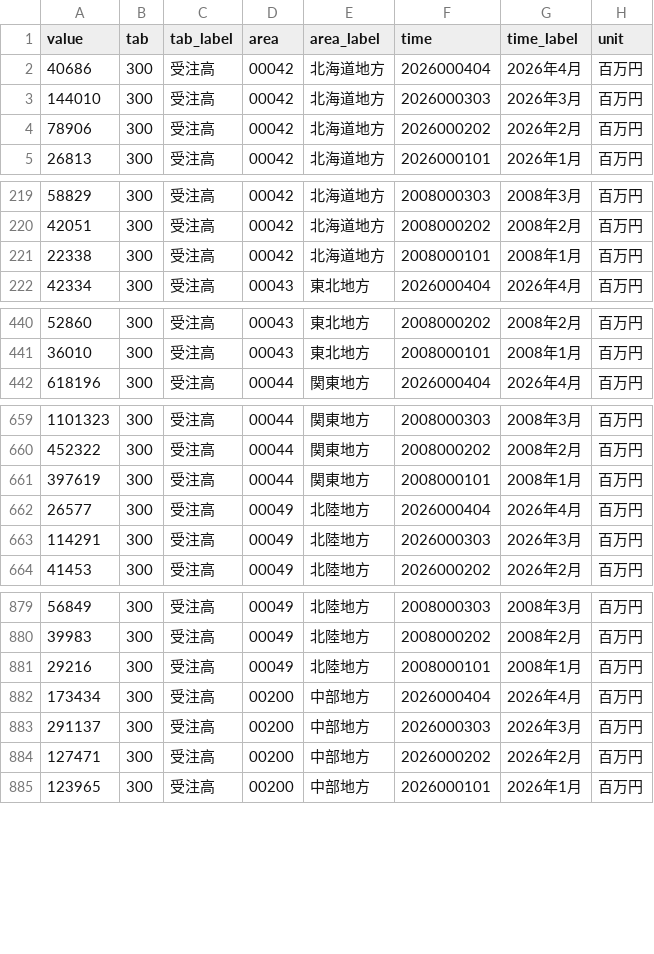
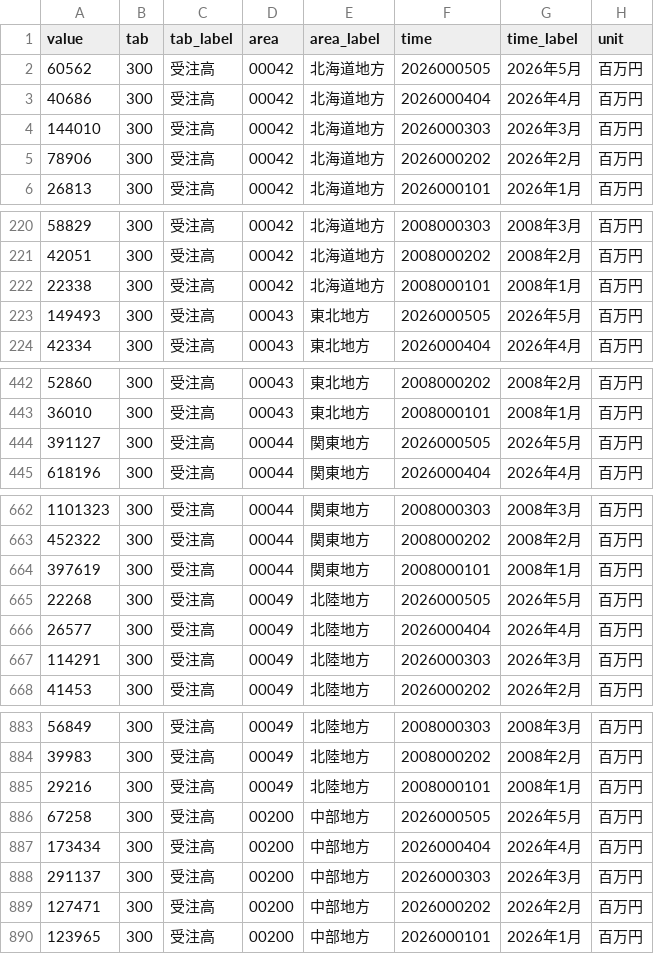
Before and after one commit to kyo000-hub/crex-data-pipeline, a CSV file: data/raw/construction/0003126277.csv, drawn as a sheet; only a part is shown, gaps mark what is left out; the diff covers the shown part only; the diff names each change by its address in the sheet, - before the commit and + after, or states it on an @@ line.

```diff
--- a/data/raw/construction/0003126277.csv
+++ b/data/raw/construction/0003126277.csv
+row 2: 60562 | 300 | 受注高 | 00042 | 北海道地方 | 2026000505 | 2026年5月 | 百万円
+row 223: 149493 | 300 | 受注高 | 00043 | 東北地方 | 2026000505 | 2026年5月 | 百万円
+row 444: 391127 | 300 | 受注高 | 00044 | 関東地方 | 2026000505 | 2026年5月 | 百万円
+row 665: 22268 | 300 | 受注高 | 00049 | 北陸地方 | 2026000505 | 2026年5月 | 百万円
+row 886: 67258 | 300 | 受注高 | 00200 | 中部地方 | 2026000505 | 2026年5月 | 百万円
```
Also changed, not shown: 13 added rows elsewhere in this file, data/gsheet/C_industry_summary.csv, data/raw/construction/0003126261.csv, 28 other files.
